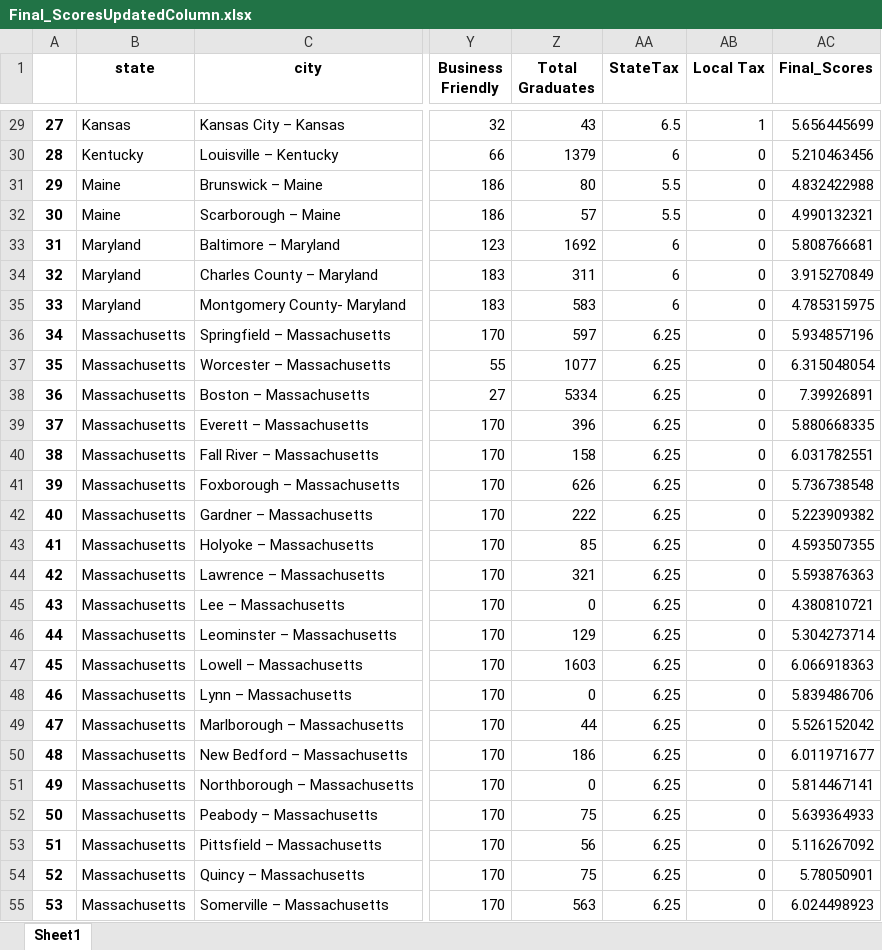
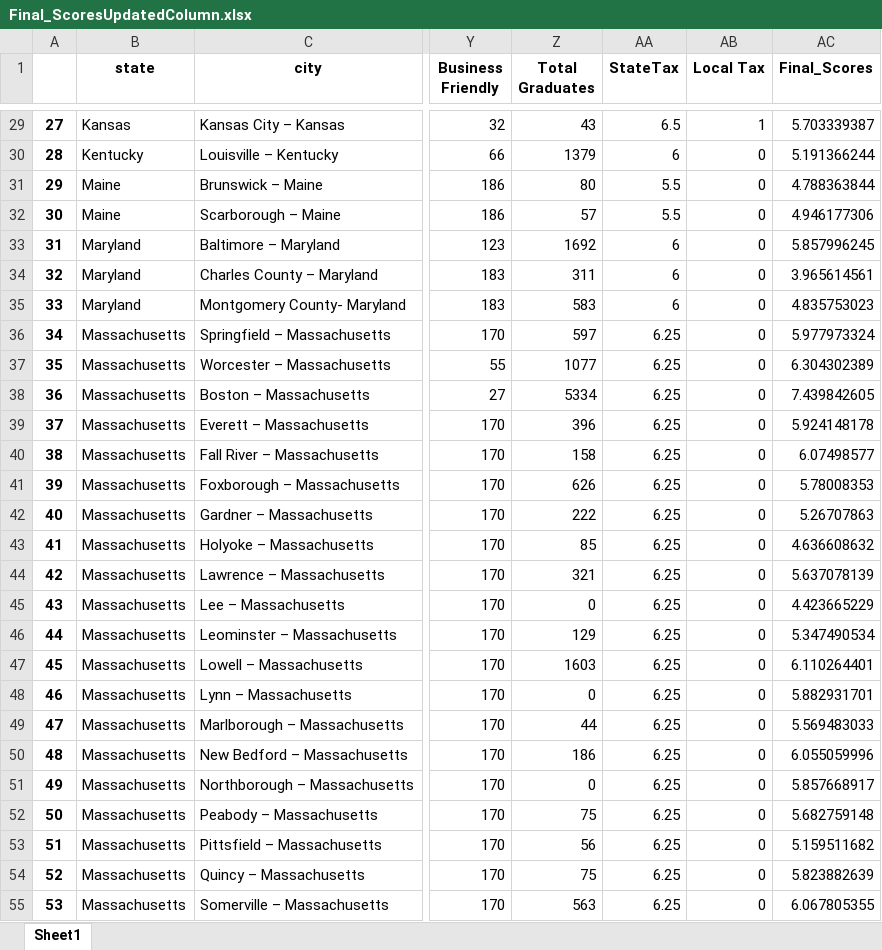
Before and after one commit to ejgillia/csc495_amazon, an Excel workbook: dddmDEMO/Final_ScoresUpdatedColumn.xlsx, sheet Sheet1, drawn as a sheet; only a part is shown, gaps mark what is left out; values as stored, in another font and other column widths than the file's, no borders; the diff covers the shown part only; the diff names each change by its address in the sheet, - before the commit and + after, or states it on an @@ line.

```diff
--- a/dddmDEMO/Final_ScoresUpdatedColumn.xlsx (sheet Sheet1)
+++ b/dddmDEMO/Final_ScoresUpdatedColumn.xlsx (sheet Sheet1)
-AC29 (Final_Scores): 5.656445699
+AC29 (Final_Scores): 5.703339387
-AC30 (Final_Scores): 5.210463456
+AC30 (Final_Scores): 5.191366244
-AC31 (Final_Scores): 4.832422988
+AC31 (Final_Scores): 4.788363844
-AC32 (Final_Scores): 4.990132321
+AC32 (Final_Scores): 4.946177306
-AC33 (Final_Scores): 5.808766681
+AC33 (Final_Scores): 5.857996245
-AC34 (Final_Scores): 3.915270849
+AC34 (Final_Scores): 3.965614561
-AC35 (Final_Scores): 4.785315975
+AC35 (Final_Scores): 4.835753023
-AC36 (Final_Scores): 5.934857196
+AC36 (Final_Scores): 5.977973324
-AC37 (Final_Scores): 6.315048054
+AC37 (Final_Scores): 6.304302389
-AC38 (Final_Scores): 7.39926891
+AC38 (Final_Scores): 7.439842605
-AC39 (Final_Scores): 5.880668335
+AC39 (Final_Scores): 5.924148178
-AC40 (Final_Scores): 6.031782551
+AC40 (Final_Scores): 6.07498577
-AC41 (Final_Scores): 5.736738548
+AC41 (Final_Scores): 5.78008353
-AC42 (Final_Scores): 5.223909382
+AC42 (Final_Scores): 5.26707863
-AC43 (Final_Scores): 4.593507355
+AC43 (Final_Scores): 4.636608632
-AC44 (Final_Scores): 5.593876363
+AC44 (Final_Scores): 5.637078139
-AC45 (Final_Scores): 4.380810721
+AC45 (Final_Scores): 4.423665229
-AC46 (Final_Scores): 5.304273714
+AC46 (Final_Scores): 5.347490534
-AC47 (Final_Scores): 6.066918363
+AC47 (Final_Scores): 6.110264401
-AC48 (Final_Scores): 5.839486706
+AC48 (Final_Scores): 5.882931701
-AC49 (Final_Scores): 5.526152042
+AC49 (Final_Scores): 5.569483033
-AC50 (Final_Scores): 6.011971677
+AC50 (Final_Scores): 6.055059996
-AC51 (Final_Scores): 5.814467141
+AC51 (Final_Scores): 5.857668917
-AC52 (Final_Scores): 5.639364933
+AC52 (Final_Scores): 5.682759148
-AC53 (Final_Scores): 5.116267092
+AC53 (Final_Scores): 5.159511682
-AC54 (Final_Scores): 5.78050901
+AC54 (Final_Scores): 5.823882639
-AC55 (Final_Scores): 6.024498923
+AC55 (Final_Scores): 6.067805355
```
Also changed, not shown: 1 added row and 89 edited cells elsewhere in this sheet, 2 other files.
